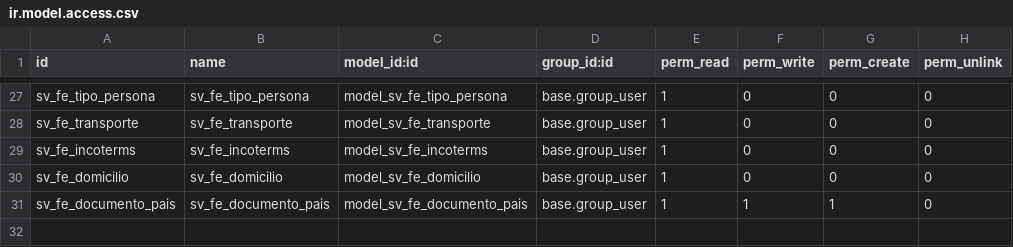
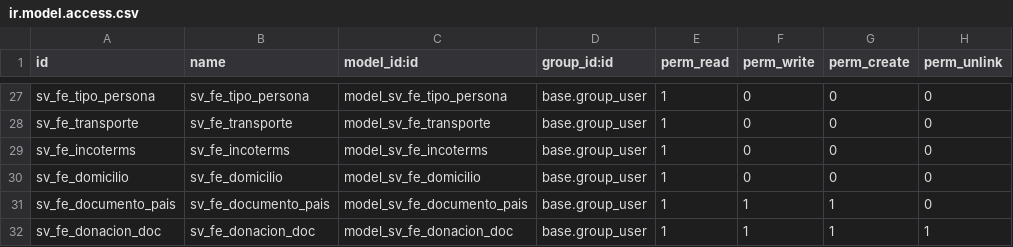
Before and after one commit to robertogracias/lomed2023, a CSV file: sv_fe/security/ir.model.access.csv, drawn as a sheet; only a part is shown, gaps mark what is left out.

```diff
--- a/sv_fe/security/ir.model.access.csv
+++ b/sv_fe/security/ir.model.access.csv
@@ -31 +31,2 @@ sv_fe_domicilio,sv_fe_domicilio,model_sv_fe_domicilio,base.group_user,1,0,0,0
 sv_fe_documento_pais,sv_fe_documento_pais,model_sv_fe_documento_pais,base.group_user,1,1,1,0
+sv_fe_donacion_doc,sv_fe_donacion_doc,model_sv_fe_donacion_doc,base.group_user,1,1,1,1
```
Also changed, not shown: 5 other files.
